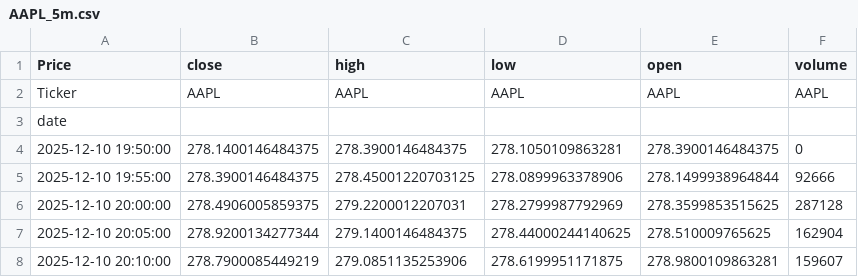
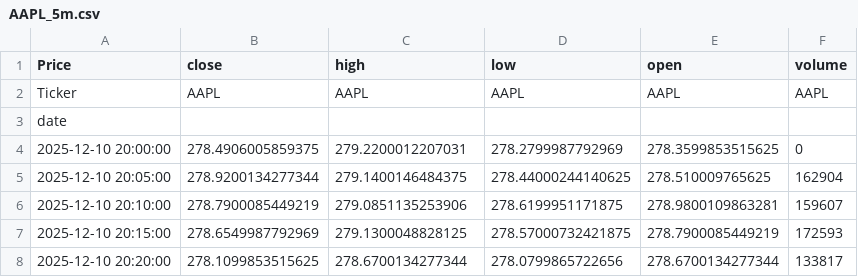
Before and after one commit to LilianFages/Projet-Python-Git-Linux-Quant, a CSV file: app/common/cache/AAPL_5m.csv, drawn as a sheet; only a part is shown; the shorter side is filled out with more unchanged rows.

```diff
--- a/app/common/cache/AAPL_5m.csv
+++ b/app/common/cache/AAPL_5m.csv
@@ -3,5 +3,3 @@ Ticker,AAPL,AAPL,AAPL,AAPL,AAPL
 date,,,,,
-2025-12-10 19:50:00,278.1400146484375,278.3900146484375,278.1050109863281,278.3900146484375,0
-2025-12-10 19:55:00,278.3900146484375,278.45001220703125,278.0899963378906,278.1499938964844,92666
-2025-12-10 20:00:00,278.4906005859375,279.2200012207031,278.2799987792969,278.3599853515625,287128
+2025-12-10 20:00:00,278.4906005859375,279.2200012207031,278.2799987792969,278.3599853515625,0
 2025-12-10 20:05:00,278.9200134277344,279.1400146484375,278.44000244140625,278.510009765625,162904
```
Also changed, not shown: app/common/cache/BNP.PA_1d.csv, app/common/cache/MC.PA_1d.csv, 2 other files.
